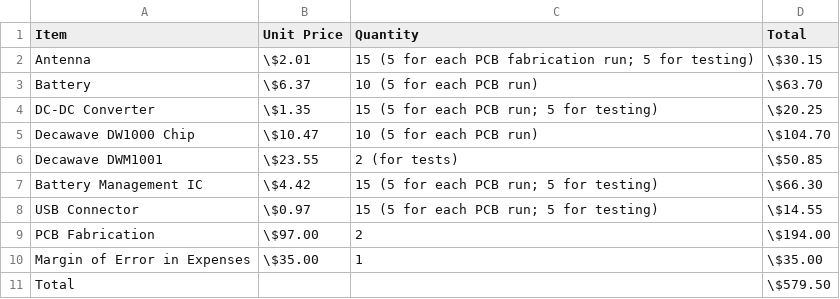
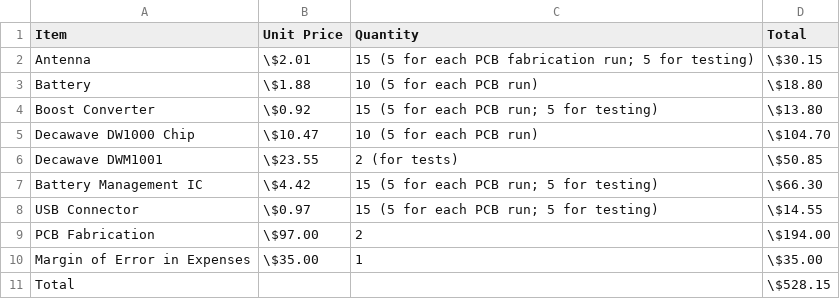
Before and after one commit to jhw305/SeniorDesign, a CSV file: proposal/costs.csv, drawn as a sheet.

```diff
--- a/proposal/costs.csv
+++ b/proposal/costs.csv
@@ -2,4 +2,4 @@ Item , Unit Price , Quantity , Total
 Antenna , \$2.01 , 15 (5 for each PCB fabrication run; 5 for testing) , \$30.15
-Battery , \$6.37 , 10 (5 for each PCB run) , \$63.70
-DC-DC Converter , \$1.35 , 15 (5 for each PCB run; 5 for testing) , \$20.25
+Battery , \$1.88 , 10 (5 for each PCB run) , \$18.80
+Boost Converter , \$0.92 , 15 (5 for each PCB run; 5 for testing) , \$13.80
 Decawave DW1000 Chip , \$10.47 , 10 (5 for each PCB run) , \$104.70
@@ -10,2 +10,2 @@ PCB Fabrication , \$97.00 , 2 , \$194.00
 Margin of Error in Expenses , \$35.00 , 1 , \$35.00
-Total , , , \$579.50
+Total , , , \$528.15
```
Also changed, not shown: proposal/partslist.csv, 4 other files.
